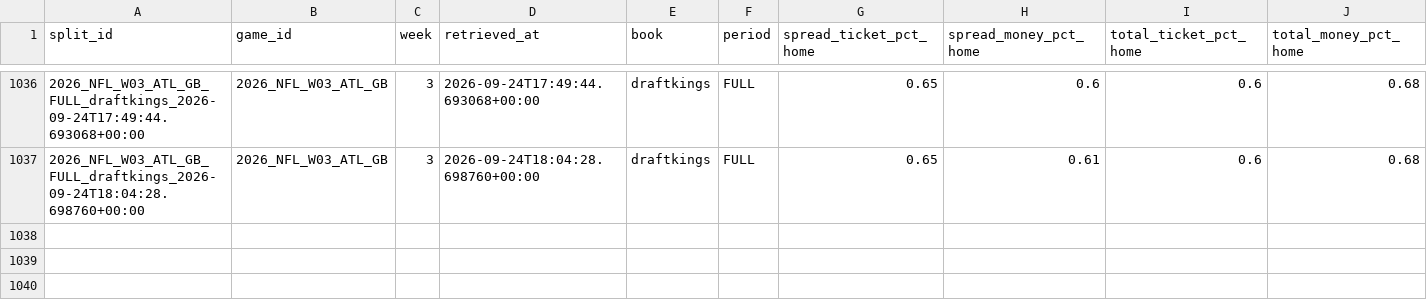
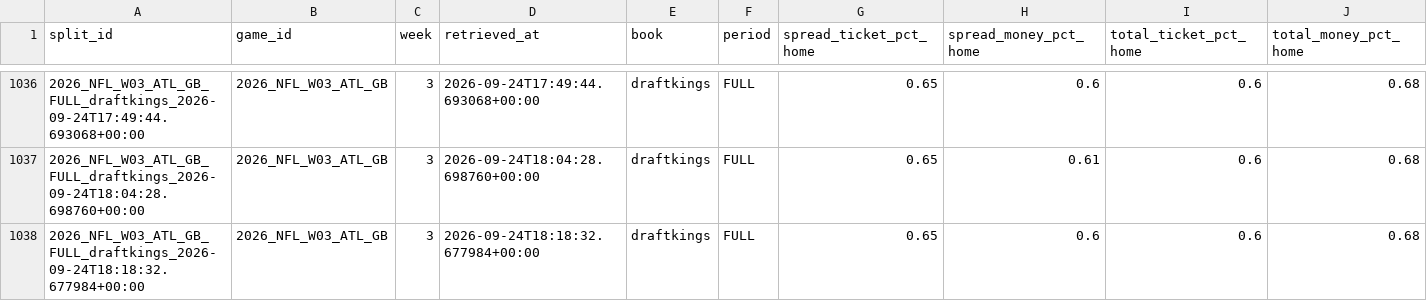
Before and after one commit to mapleleafs032/matchup-platform, a CSV file: data/tables/market/splits/NFL/2026/W03.csv, drawn as a sheet; only a part is shown, gaps mark what is left out; rows hold the shown columns only; the diff names each change by its address in the sheet, - before the commit and + after, or states it on an @@ line.

Commit message:
data: splits 36040227652

```diff
--- a/data/tables/market/splits/NFL/2026/W03.csv
+++ b/data/tables/market/splits/NFL/2026/W03.csv
+row 1038: 2026_NFL_W03_ATL_GB_FULL_draftkings_2026-09-24T18:18:32.677984+00:00 | 2026_NFL_W03_ATL_GB | 3 | 2026-09-24T18:18:32.677984+00:00 | draftkings | FULL | 0.65 | 0.6 | 0.6 | 0.68
```
Also changed, not shown: data/tables/market/splits/CFB/2026/W04.csv, data/tables/ops/api_budget.csv, 4 other files.
